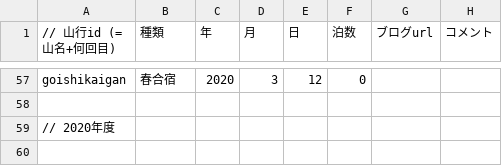
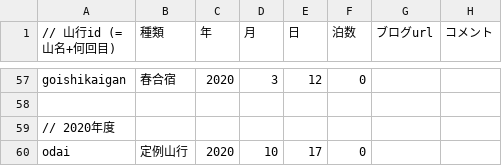
Before and after one commit to nakanoshima-sangaku/nakanoshima-sangaku.github.io, a CSV file: html/data/trekking.csv, drawn as a sheet; only a part is shown, gaps mark what is left out; the diff names each change by its address in the sheet, - before the commit and + after, or states it on an @@ line.

Commit message:
Update trekking.csv

```diff
--- a/html/data/trekking.csv
+++ b/html/data/trekking.csv
+row 60: odai | 定例山行 | 2020 | 10 | 17 | 0
```
